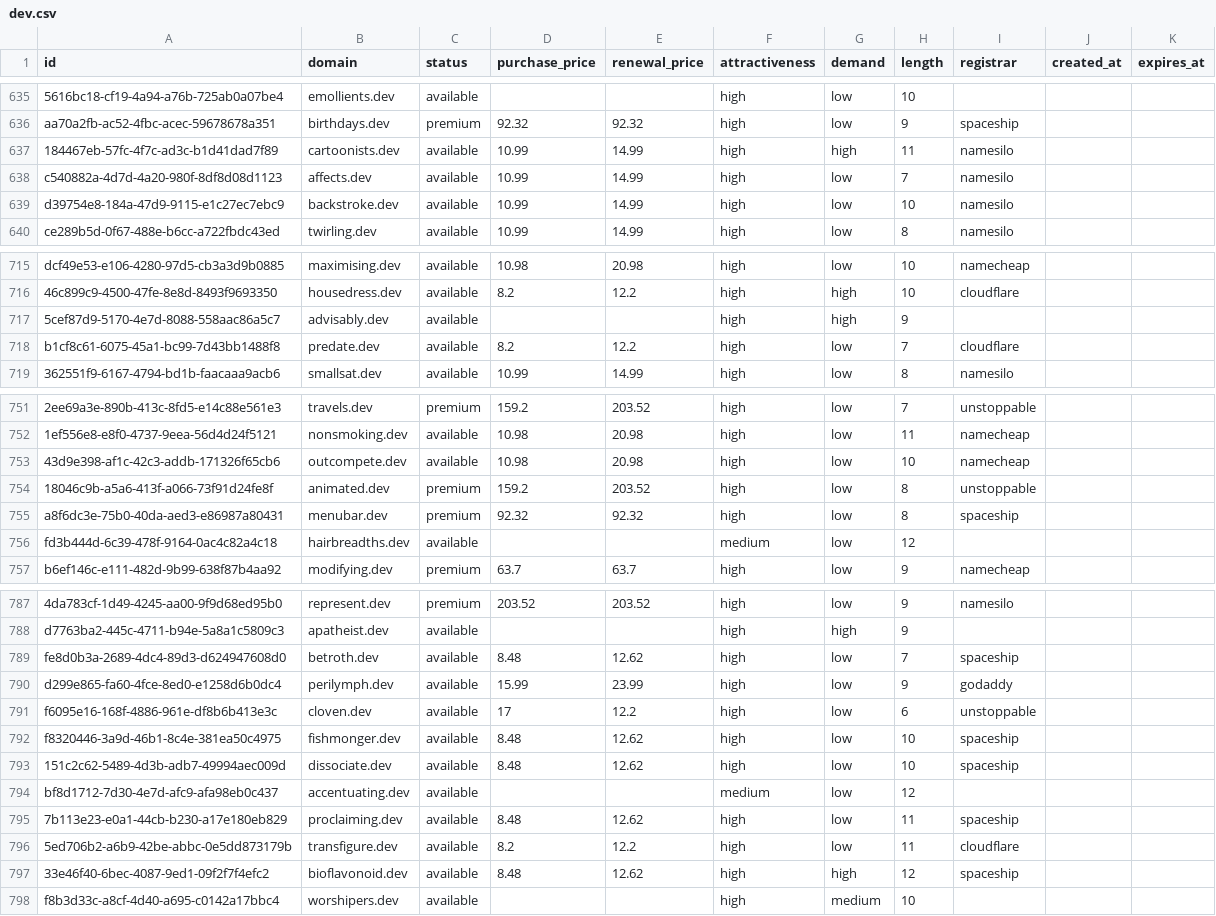
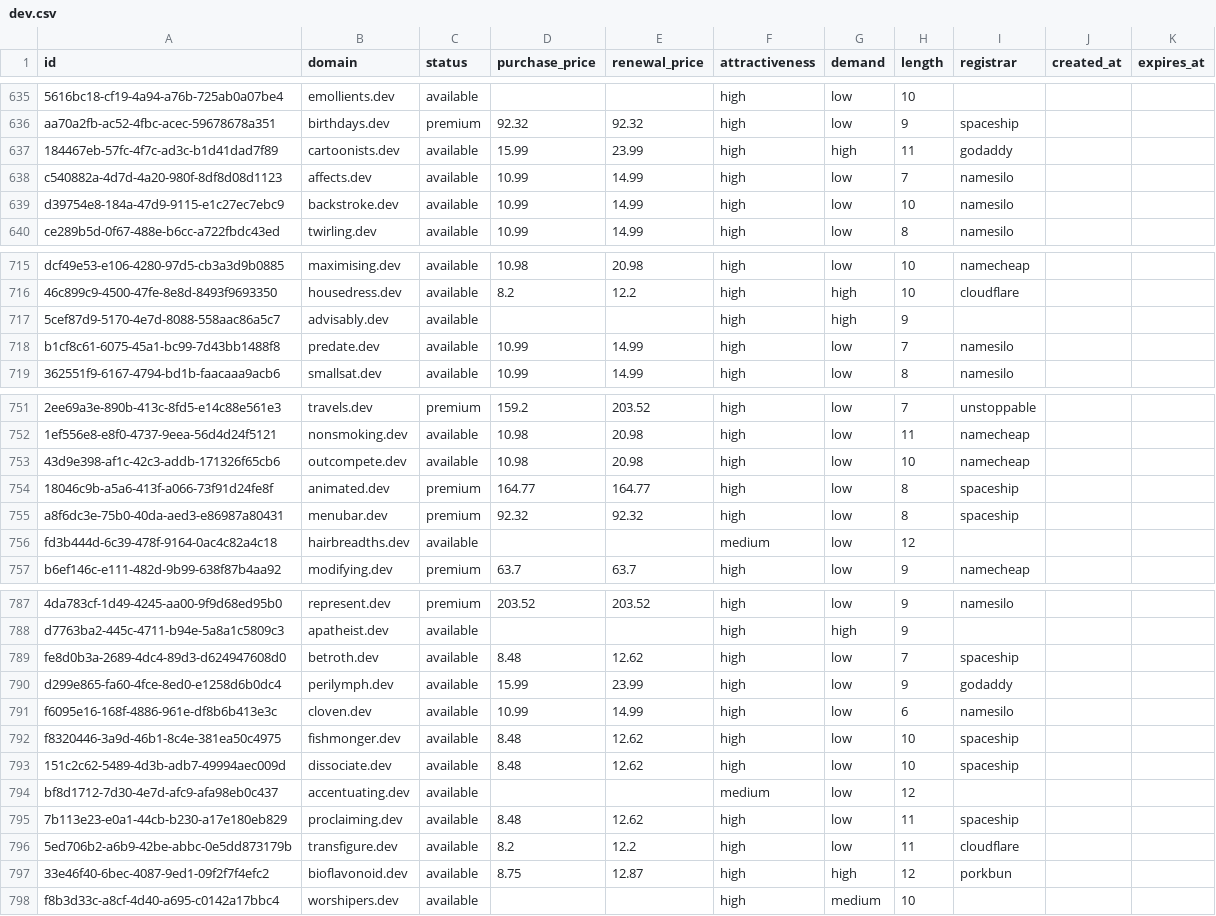
Before and after one commit to UniqueDomains/dev-oneword-domains, a CSV file: dev.csv, drawn as a sheet; only a part is shown, gaps mark what is left out; the diff covers the shown part only; the diff names each change by its address in the sheet, - before the commit and + after, or states it on an @@ line.

```diff
--- a/dev.csv
+++ b/dev.csv
-D637 (purchase_price): 10.99
+D637 (purchase_price): 15.99
-E637 (renewal_price): 14.99
+E637 (renewal_price): 23.99
-I637 (registrar): namesilo
+I637 (registrar): godaddy
-D718 (purchase_price): 8.2
+D718 (purchase_price): 10.99
-E718 (renewal_price): 12.2
+E718 (renewal_price): 14.99
-I718 (registrar): cloudflare
+I718 (registrar): namesilo
-D754 (purchase_price): 159.2
+D754 (purchase_price): 164.77
-E754 (renewal_price): 203.52
+E754 (renewal_price): 164.77
-I754 (registrar): unstoppable
+I754 (registrar): spaceship
-D791 (purchase_price): 17
+D791 (purchase_price): 10.99
-E791 (renewal_price): 12.2
+E791 (renewal_price): 14.99
-I791 (registrar): unstoppable
+I791 (registrar): namesilo
-D797 (purchase_price): 8.48
+D797 (purchase_price): 8.75
-E797 (renewal_price): 12.62
+E797 (renewal_price): 12.87
-I797 (registrar): spaceship
+I797 (registrar): porkbun
```
Also changed, not shown: 3 added rows, 3 removed rows and 21 edited cells elsewhere in this file, 5 other files.
